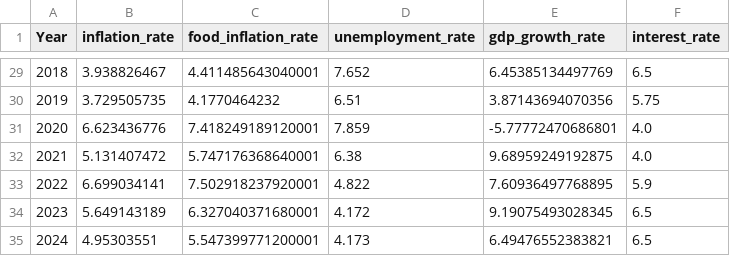
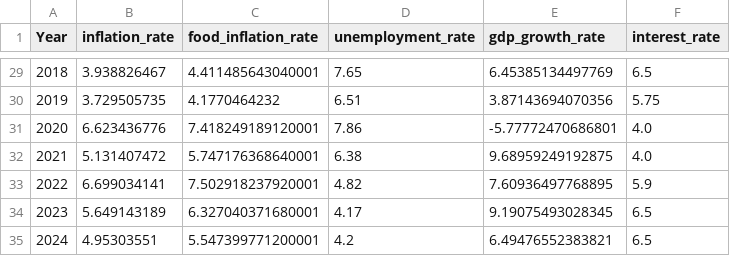
Before and after one commit to siddharthbehera08-collab/Economic-Stress-Index, a CSV file: outputs/tables/esi_india_1991_2024.csv, drawn as a sheet; only a part is shown, gaps mark what is left out; the diff covers the shown part only.

```diff
--- a/outputs/tables/esi_india_1991_2024.csv
+++ b/outputs/tables/esi_india_1991_2024.csv
@@ -29,7 +29,7 @@ Year,inflation_rate,food_inflation_rate,unemployment_rate,gdp_growth_rate,intere
-2018,3.938826467,4.411485643040001,7.652,6.45385134497769,6.5
+2018,3.938826467,4.411485643040001,7.65,6.45385134497769,6.5
 2019,3.729505735,4.1770464232,6.51,3.87143694070356,5.75
-2020,6.623436776,7.418249189120001,7.859,-5.77772470686801,4.0
+2020,6.623436776,7.418249189120001,7.86,-5.77772470686801,4.0
 2021,5.131407472,5.747176368640001,6.38,9.68959249192875,4.0
-2022,6.699034141,7.502918237920001,4.822,7.60936497768895,5.9
-2023,5.649143189,6.327040371680001,4.172,9.19075493028345,6.5
-2024,4.95303551,5.547399771200001,4.173,6.49476552383821,6.5
+2022,6.699034141,7.502918237920001,4.82,7.60936497768895,5.9
+2023,5.649143189,6.327040371680001,4.17,9.19075493028345,6.5
+2024,4.95303551,5.547399771200001,4.2,6.49476552383821,6.5
```
Also changed, not shown: 27 edited cells elsewhere in this file, outputs/tables/esi_index.csv, 16 other files.
